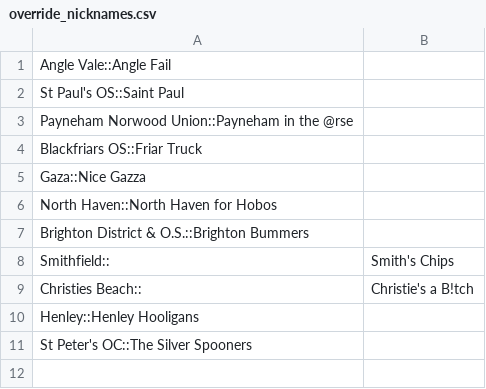
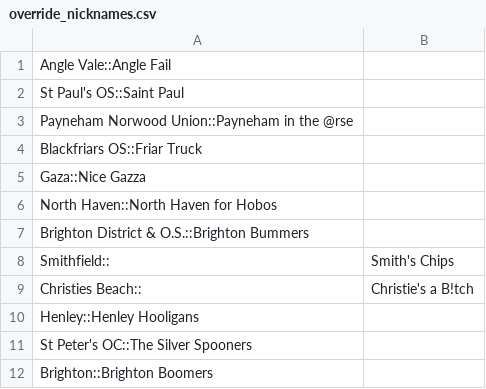
Before and after one commit to jacksondearing96/uniblacksfc_results_and_fixtures, a CSV file: database/override_nicknames.csv, drawn as a sheet; the diff names each change by its address in the sheet, - before the commit and + after, or states it on an @@ line.

Commit message:
Overrided the inappropriate nickname for Brighton

```diff
--- a/database/override_nicknames.csv
+++ b/database/override_nicknames.csv
+row 12: Brighton::Brighton Boomers
```
